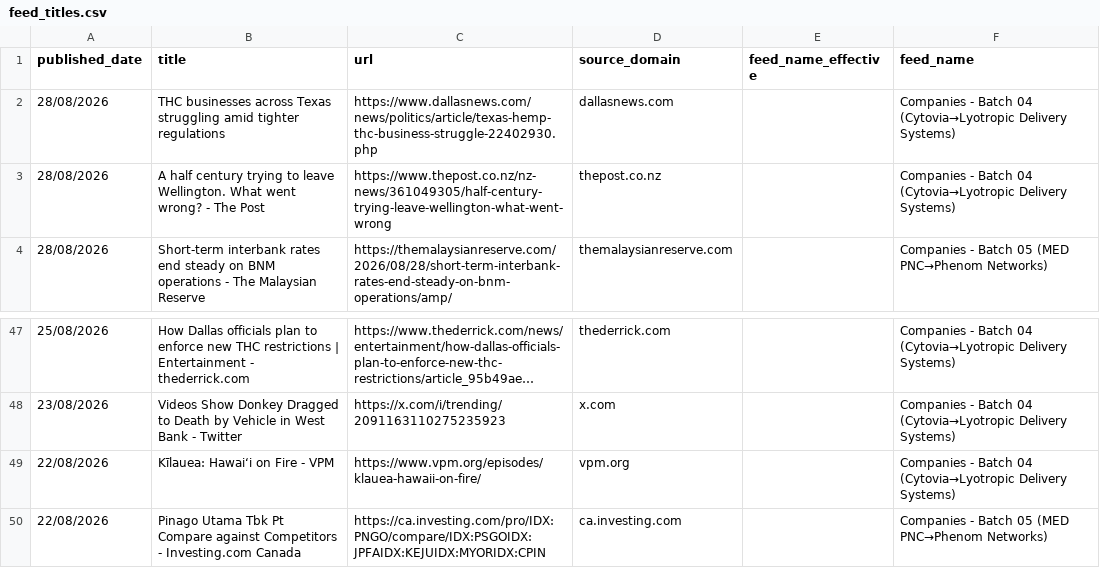
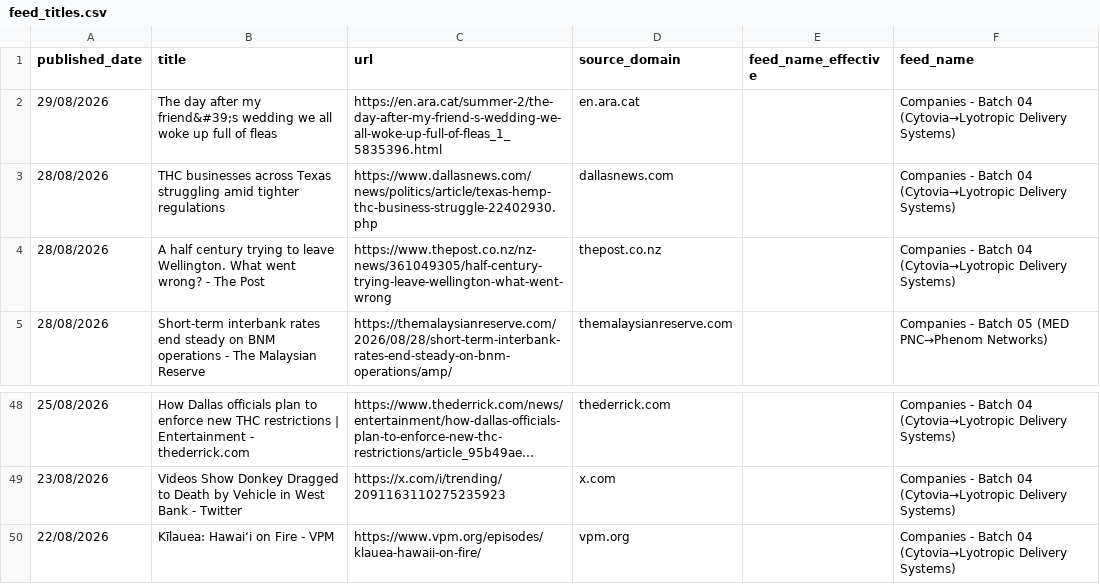
Before and after one commit to elyashivzangen/yissum-science, a CSV file: data_new_updater/feed_titles.csv, drawn as a sheet; only a part is shown, gaps mark what is left out; long unchanged cells end in …; removed rows and columns are numbered as before the commit, all else as after; the diff names each change by its address in the sheet, - before the commit and + after, or states it on an @@ line.

```diff
--- a/data_new_updater/feed_titles.csv
+++ b/data_new_updater/feed_titles.csv
+row 2: 29/08/2026 | The day after my friend&#39;s wedding we all woke up full of fleas | https://en.ara.cat/summer-2/the-day-after-my-friend-s-wedding-we-all-woke-up-full-of-fleas_1_5835396.html | en.ara.cat |  | Companies - Batch 04 (Cytovia→Lyotropic Delivery Systems)
-row 50: 22/08/2026 | Pinago Utama Tbk Pt Compare against Competitors - Investing.com Canada | https://ca.investing.com/pro/IDX:PNGO/compare/IDX:PSGOIDX:JPFAIDX:KEJUIDX:MYORIDX:CPIN | ca.investing.com |  | Companies - Batch 05 (MED PNC→Phenom Networks)
```
Also changed, not shown: data_new_updater/feed.csv, data_new_updater/feed_compact.csv, 2 other files.
